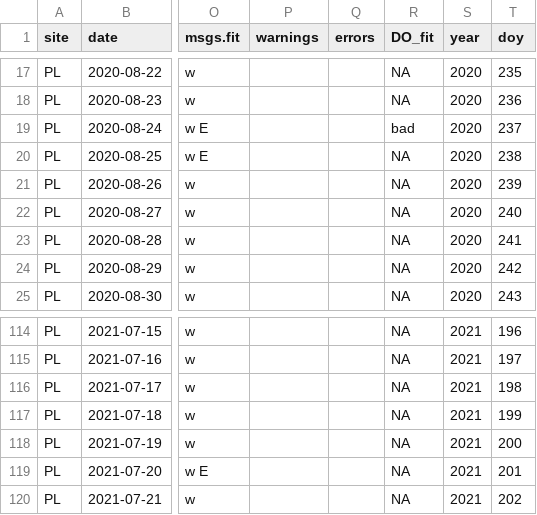
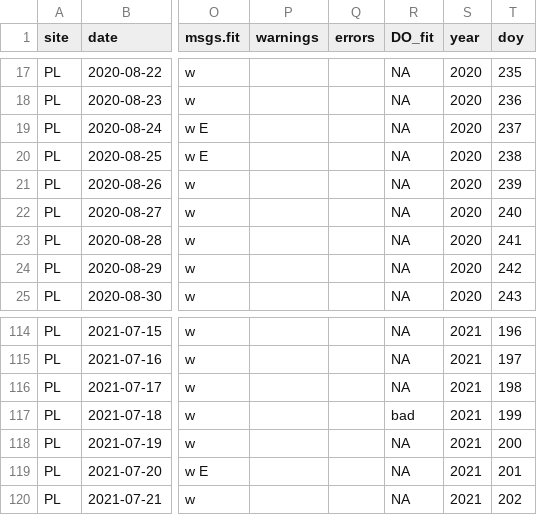
Before and after one commit to amcarter/UCFR-metabolism, a CSV file: data/metabolism/metabolism_compiled_all_sites_2000iter_bdr_kss005.csv, drawn as a sheet; only a part is shown, gaps mark what is left out; the diff names each change by its address in the sheet, - before the commit and + after, or states it on an @@ line.

```diff
--- a/data/metabolism/metabolism_compiled_all_sites_2000iter_bdr_kss005.csv
+++ b/data/metabolism/metabolism_compiled_all_sites_2000iter_bdr_kss005.csv
-R19 (DO_fit): bad
+R19 (DO_fit): NA
-R117 (DO_fit): NA
+R117 (DO_fit): bad
```
Also changed, not shown: data/biomass_data/log_gam_smoothness_parameter_checks.csv, data/model_fits/biomass_metab_model_data.csv, 51 other files.
